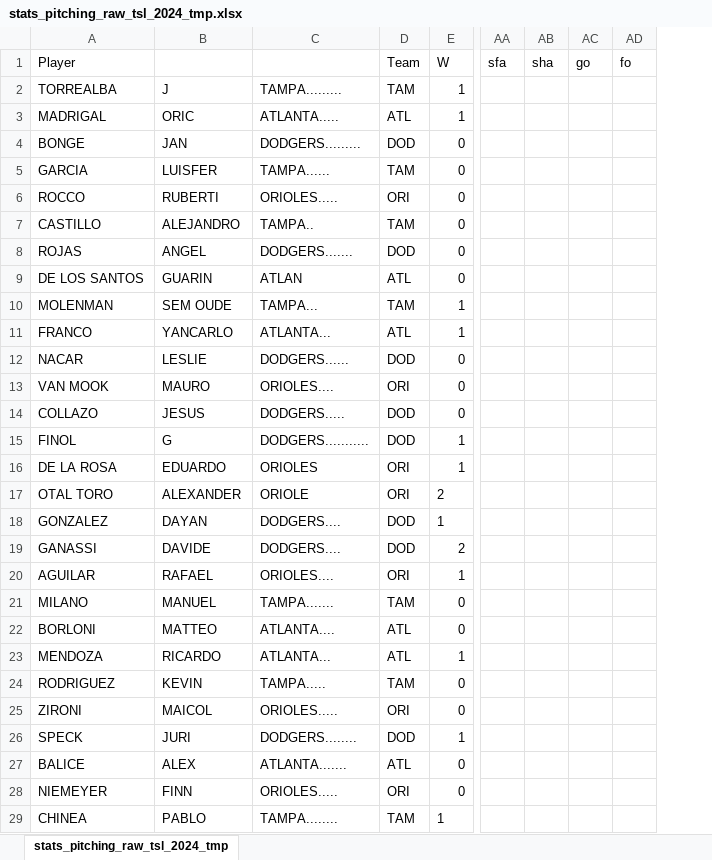
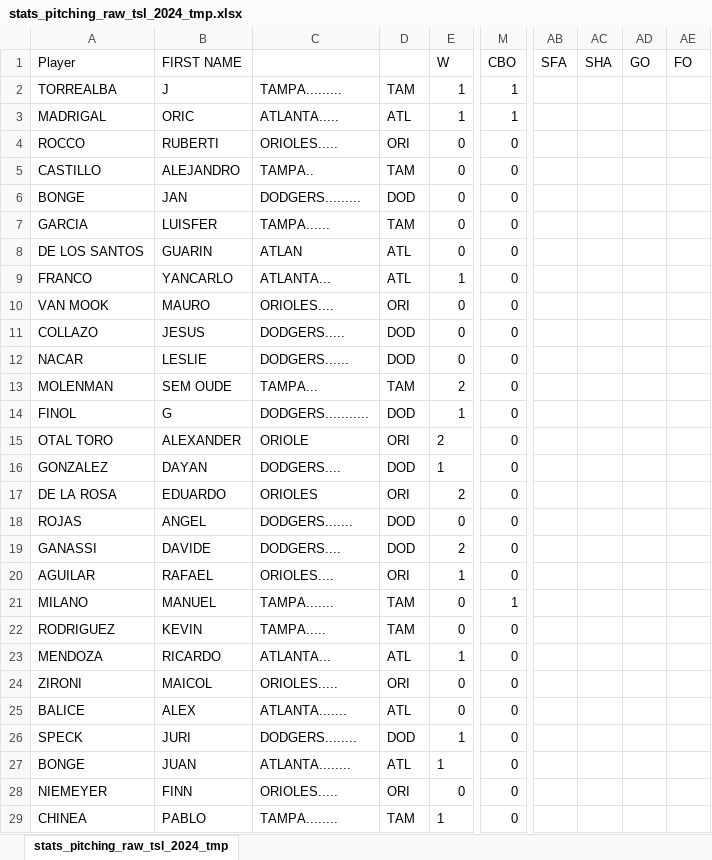
Before and after one commit to tonper19/ballgame, an Excel workbook: data/csv/stats_pitching_raw_tsl_2024_tmp.xlsx, sheet stats_pitching_raw_tsl_2024_tmp, drawn as a sheet; only a part is shown, gaps mark what is left out; values as stored, in another font and other column widths than the file's, no borders; removed rows and columns are numbered as before the commit, all else as after; rows hold the shown columns only; the diff covers the shown part only; the diff names each change by its address in the sheet, - before the commit and + after, or states it on an @@ line.

```diff
--- a/data/csv/stats_pitching_raw_tsl_2024_tmp.xlsx (sheet stats_pitching_raw_tsl_2024_tmp)
+++ b/data/csv/stats_pitching_raw_tsl_2024_tmp.xlsx (sheet stats_pitching_raw_tsl_2024_tmp)
+column M (CBO), rows 2-3: 1 | 1; rows 6-11: all 0; rows 14-16: all 0; rows 19-21: 0 | 0 | 1; rows 23-24: 0 | 0; row 26: 0; rows 28-29: 0 | 0
-column AA (sfa), empty
-column AB (sha), empty
-column AC (go), empty
-column AD (fo), empty
+column AB (SFA), empty
+column AC (SHA), empty
+column AD (GO), empty
+column AE (FO), empty
-B1: (empty)
+B1: FIRST NAME
-D1: Team
+D1: (empty)
+row 4: ROCCO | RUBERTI | ORIOLES..... | ORI | 0 | 0
+row 5: CASTILLO | ALEJANDRO | TAMPA.. | TAM | 0 | 0
-row 6: ROCCO | RUBERTI | ORIOLES..... | ORI | 0
-row 7: CASTILLO | ALEJANDRO | TAMPA.. | TAM | 0
-row 8: ROJAS | ANGEL | DODGERS....... | DOD | 0
-row 10: MOLENMAN | SEM OUDE | TAMPA... | TAM | 1
-row 12: NACAR | LESLIE | DODGERS...... | DOD | 0
+row 12: NACAR | LESLIE | DODGERS...... | DOD | 0 | 0
+row 13: MOLENMAN | SEM OUDE | TAMPA... | TAM | 2 | 0
-row 16: DE LA ROSA | EDUARDO | ORIOLES | ORI | 1
+row 17: DE LA ROSA | EDUARDO | ORIOLES | ORI | 2 | 0
+row 18: ROJAS | ANGEL | DODGERS....... | DOD | 0 | 0
-row 22: BORLONI | MATTEO | ATLANTA.... | ATL | 0
@@ row 24 moved to row 22: RODRIGUEZ @@
+row 25: BALICE | ALEX | ATLANTA....... | ATL | 0 | 0
-row 27: BALICE | ALEX | ATLANTA....... | ATL | 0
+row 27: BONGE | JUAN | ATLANTA........ | ATL | 1 | 0
```
Also changed, not shown: 2 added rows, 2 removed rows and 1 moved row elsewhere in this sheet, formulas that keep their value, data/csv/stats_fielding_raw_tsl_2024.xlsx, 45 other files.
